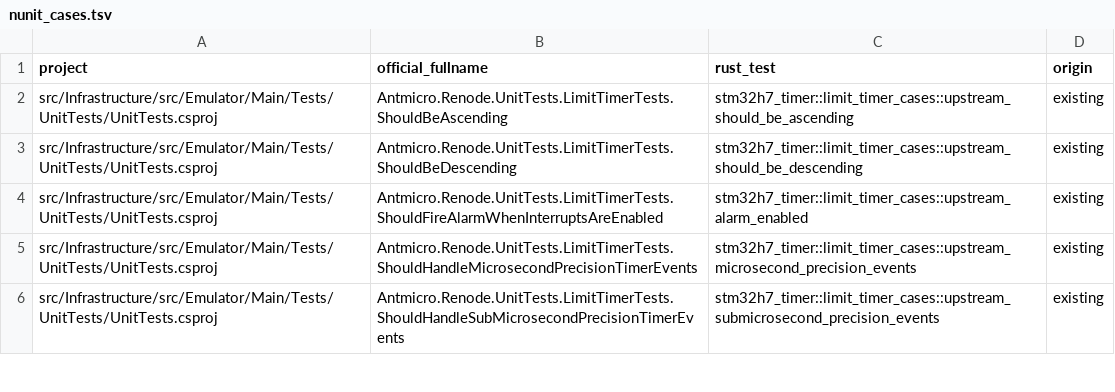
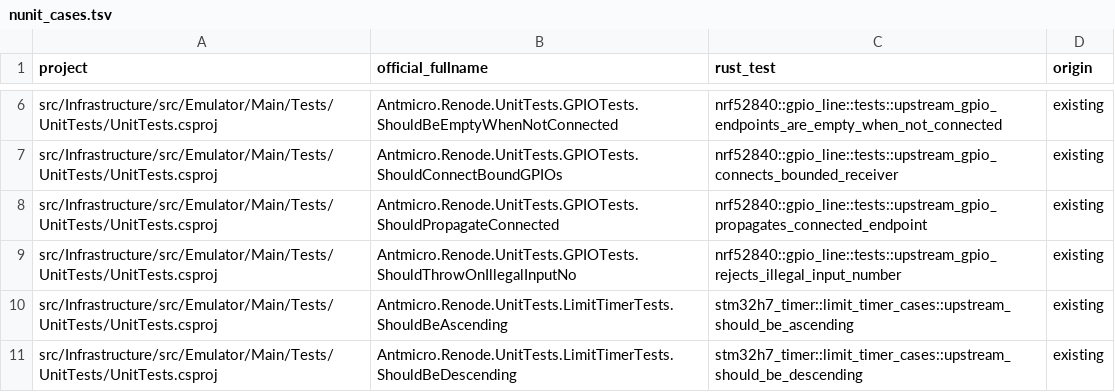
Before and after one commit to Koukyosyumei/penv, a TSV file: scripts/upstream/nunit_cases.tsv, drawn as a sheet; only a part is shown, gaps mark what is left out; the shorter side is filled out with more unchanged rows; the diff covers the shown part only.

Commit message:
Port the large-memory case and measure GPIO, RCC, CAN and compare timer fixtures

```diff
--- a/scripts/upstream/nunit_cases.tsv
+++ b/scripts/upstream/nunit_cases.tsv
@@ -2 +6,5 @@ project	official_fullname	rust_test	origin
+src/Infrastructure/src/Emulator/Main/Tests/UnitTests/UnitTests.csproj	Antmicro.Renode.UnitTests.GPIOTests.ShouldBeEmptyWhenNotConnected	nrf52840::gpio_line::tests::upstream_gpio_endpoints_are_empty_when_not_connected	existing
+src/Infrastructure/src/Emulator/Main/Tests/UnitTests/UnitTests.csproj	Antmicro.Renode.UnitTests.GPIOTests.ShouldConnectBoundGPIOs	nrf52840::gpio_line::tests::upstream_gpio_connects_bounded_receiver	existing
+src/Infrastructure/src/Emulator/Main/Tests/UnitTests/UnitTests.csproj	Antmicro.Renode.UnitTests.GPIOTests.ShouldPropagateConnected	nrf52840::gpio_line::tests::upstream_gpio_propagates_connected_endpoint	existing
+src/Infrastructure/src/Emulator/Main/Tests/UnitTests/UnitTests.csproj	Antmicro.Renode.UnitTests.GPIOTests.ShouldThrowOnIllegalInputNo	nrf52840::gpio_line::tests::upstream_gpio_rejects_illegal_input_number	existing
 src/Infrastructure/src/Emulator/Main/Tests/UnitTests/UnitTests.csproj	Antmicro.Renode.UnitTests.LimitTimerTests.ShouldBeAscending	stm32h7_timer::limit_timer_cases::upstream_should_be_ascending	existing
```
Also changed, not shown: 13 added rows elsewhere in this file, 3 other files.
